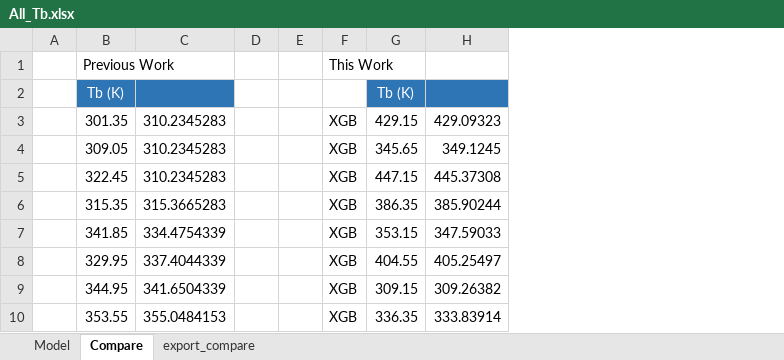
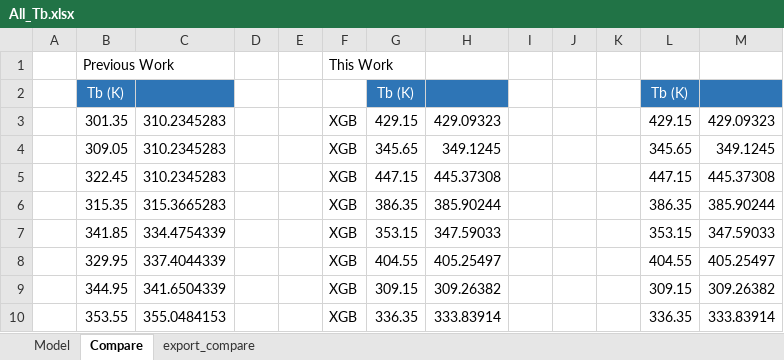
Before and after one commit to Sawahiko/SMILE_to_Feature, an Excel workbook: First Semester/[Use] Main File (Run Fingerprint)/Result & Visual/CH 2024-03-15/All_Tb.xlsx, sheet Compare, drawn as a sheet; only a part is shown; values as stored, in another font and other column widths than the file's, no borders; the diff names each change by its address in the sheet, - before the commit and + after, or states it on an @@ line.

```diff
--- a/First Semester/[Use] Main File (Run Fingerprint)/Result & Visual/CH 2024-03-15/All_Tb.xlsx (sheet Compare)
+++ b/First Semester/[Use] Main File (Run Fingerprint)/Result & Visual/CH 2024-03-15/All_Tb.xlsx (sheet Compare)
+column I, empty
+column J, empty
+column K, empty
+column L, rows 2-10: Tb (K) | 429.15 | 345.65 | 447.15 | 386.35 | 353.15 | 404.55 | 309.15 | 336.35
+column M, rows 3-10: 429.09323 | 349.1245 | 445.37308 | 385.90244 | 347.59033 | 405.25497 | 309.26382 | 333.83914
```
Also changed, not shown: 27 other files.
